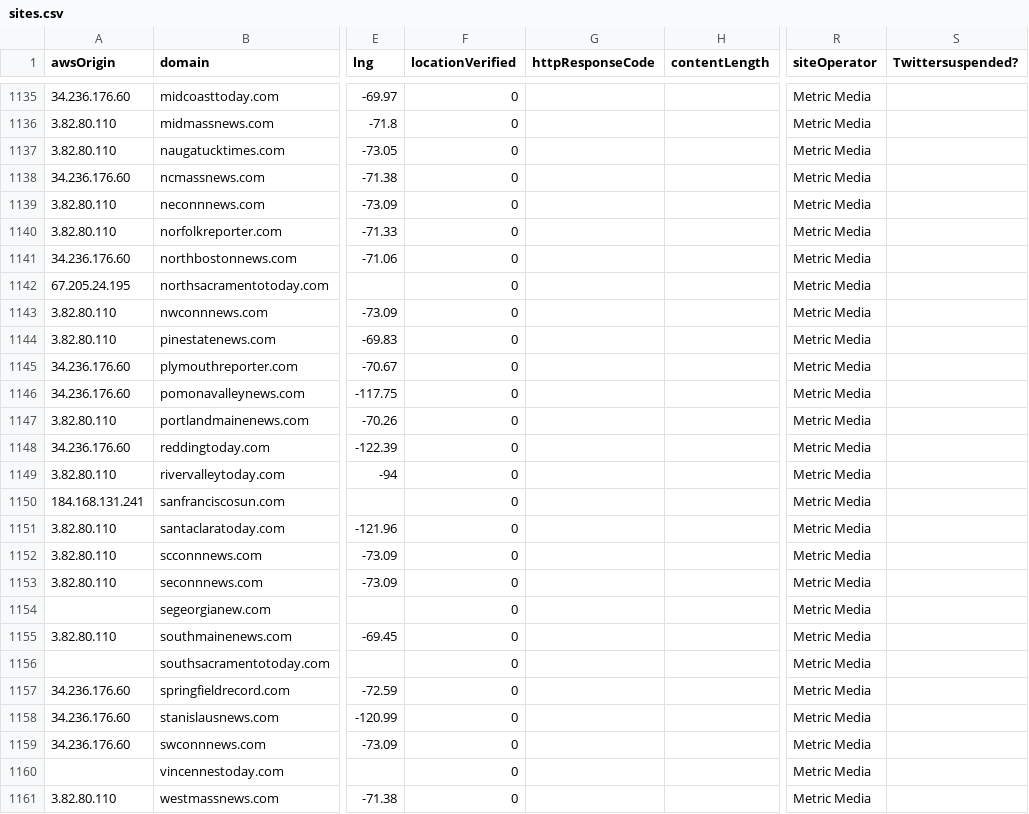
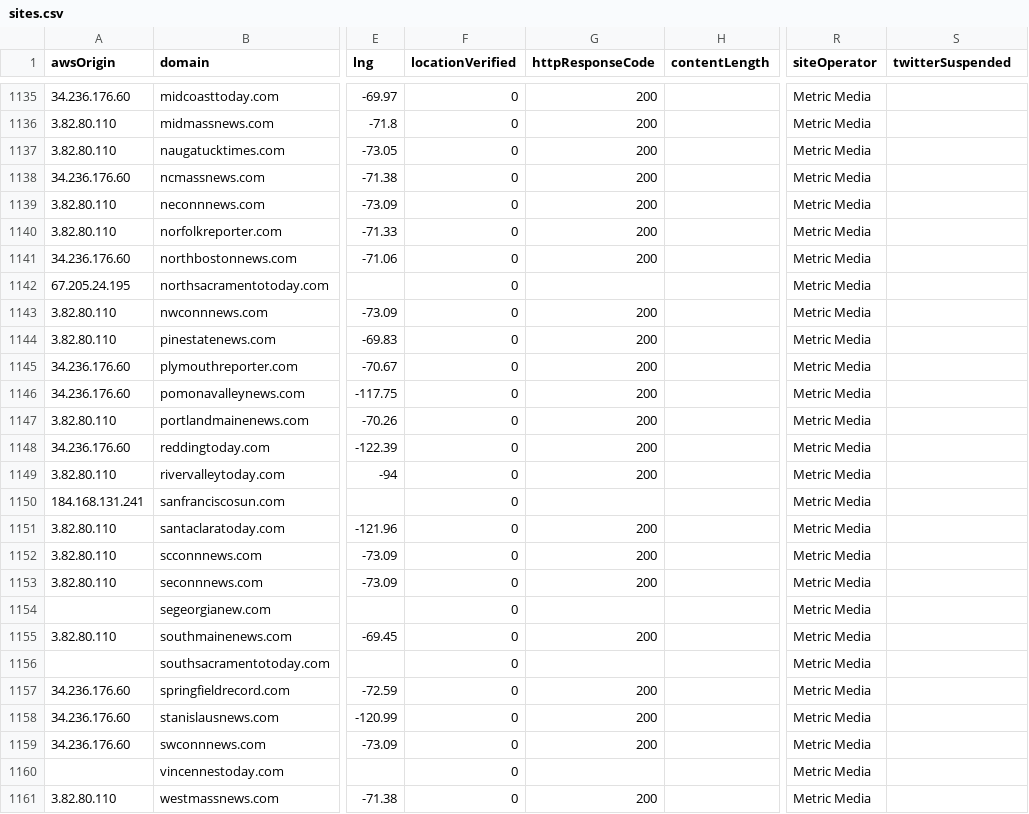
Before and after one commit to MassMove/AttackVectors, a CSV file: LocalJournals/sites.csv, drawn as a sheet; only a part is shown, gaps mark what is left out; the diff covers the shown part only; the diff names each change by its address in the sheet, - before the commit and + after, or states it on an @@ line.

Commit message:
Run http response monitor

```diff
--- a/LocalJournals/sites.csv
+++ b/LocalJournals/sites.csv
-S1: Twittersuspended?
+S1: twitterSuspended
-G1135:G1141 (httpResponseCode): (empty)
+G1135:G1141 (httpResponseCode): 200
-G1143:G1149 (httpResponseCode): (empty)
+G1143:G1149 (httpResponseCode): 200
-G1151:G1153 (httpResponseCode): (empty)
+G1151:G1153 (httpResponseCode): 200
-G1155 (httpResponseCode): (empty)
+G1155 (httpResponseCode): 200
-G1157:G1159 (httpResponseCode): (empty)
+G1157:G1159 (httpResponseCode): 200
-G1161 (httpResponseCode): (empty)
+G1161 (httpResponseCode): 200
```
Also changed, not shown: 87 edited cells elsewhere in this file.
